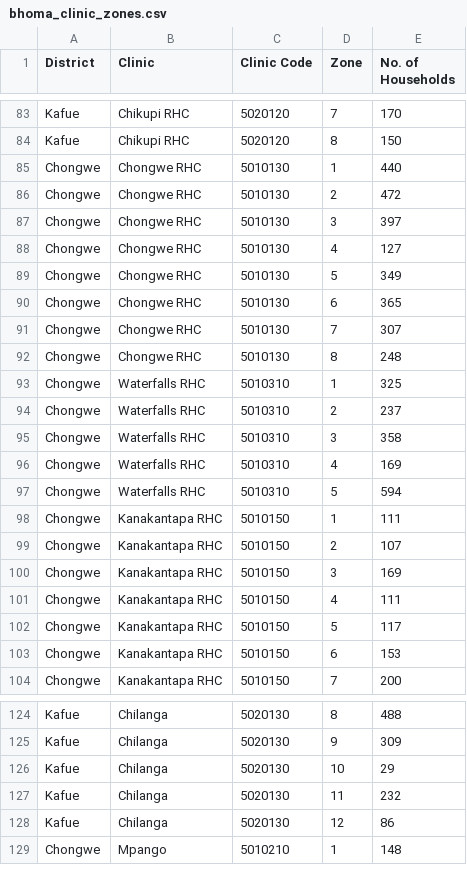
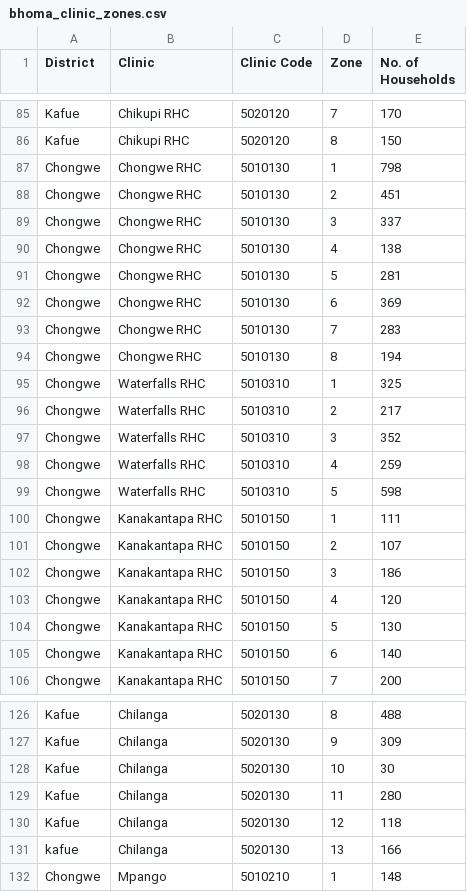
Before and after one commit to dimagi/bhoma, a CSV file: bhoma/static/bhoma_clinic_zones.csv, drawn as a sheet; only a part is shown, gaps mark what is left out; the diff covers the shown part only.

```diff
--- a/bhoma/static/bhoma_clinic_zones.csv
+++ b/bhoma/static/bhoma_clinic_zones.csv
@@ -84,21 +86,21 @@ Kafue,Chikupi RHC,5020120,7,170
 Kafue,Chikupi RHC,5020120,8,150
-Chongwe,Chongwe RHC,5010130,1,440
-Chongwe,Chongwe RHC,5010130,2,472
-Chongwe,Chongwe RHC,5010130,3,397
-Chongwe,Chongwe RHC,5010130,4,127
-Chongwe,Chongwe RHC,5010130,5,349
-Chongwe,Chongwe RHC,5010130,6,365
-Chongwe,Chongwe RHC,5010130,7,307
-Chongwe,Chongwe RHC,5010130,8,248
+Chongwe,Chongwe RHC,5010130,1,798
+Chongwe,Chongwe RHC,5010130,2,451
+Chongwe,Chongwe RHC,5010130,3,337
+Chongwe,Chongwe RHC,5010130,4,138
+Chongwe,Chongwe RHC,5010130,5,281
+Chongwe,Chongwe RHC,5010130,6,369
+Chongwe,Chongwe RHC,5010130,7,283
+Chongwe,Chongwe RHC,5010130,8,194
 Chongwe,Waterfalls RHC,5010310,1,325
-Chongwe,Waterfalls RHC,5010310,2,237
-Chongwe,Waterfalls RHC,5010310,3,358
-Chongwe,Waterfalls RHC,5010310,4,169
-Chongwe,Waterfalls RHC,5010310,5,594
+Chongwe,Waterfalls RHC,5010310,2,217
+Chongwe,Waterfalls RHC,5010310,3,352
+Chongwe,Waterfalls RHC,5010310,4,259
+Chongwe,Waterfalls RHC,5010310,5,598
 Chongwe,Kanakantapa RHC,5010150,1,111
 Chongwe,Kanakantapa RHC,5010150,2,107
-Chongwe,Kanakantapa RHC,5010150,3,169
-Chongwe,Kanakantapa RHC,5010150,4,111
-Chongwe,Kanakantapa RHC,5010150,5,117
-Chongwe,Kanakantapa RHC,5010150,6,153
+Chongwe,Kanakantapa RHC,5010150,3,186
+Chongwe,Kanakantapa RHC,5010150,4,120
+Chongwe,Kanakantapa RHC,5010150,5,130
+Chongwe,Kanakantapa RHC,5010150,6,140
 Chongwe,Kanakantapa RHC,5010150,7,200
@@ -125,5 +127,6 @@ Kafue,Chilanga,5020130,8,488
 Kafue,Chilanga,5020130,9,309
-Kafue,Chilanga,5020130,10,29
-Kafue,Chilanga,5020130,11,232
-Kafue,Chilanga,5020130,12,86
+Kafue,Chilanga,5020130,10,30
+Kafue,Chilanga,5020130,11,280
+Kafue,Chilanga,5020130,12,118
+kafue,Chilanga,5020130,13,166
 Chongwe,Mpango,5010210,1,148
```
Also changed, not shown: 2 added rows and 58 edited cells elsewhere in this file.
